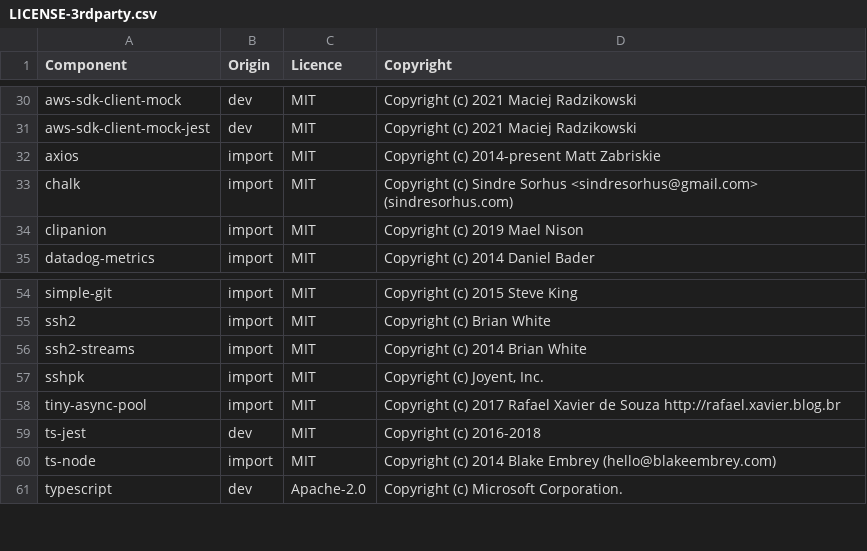
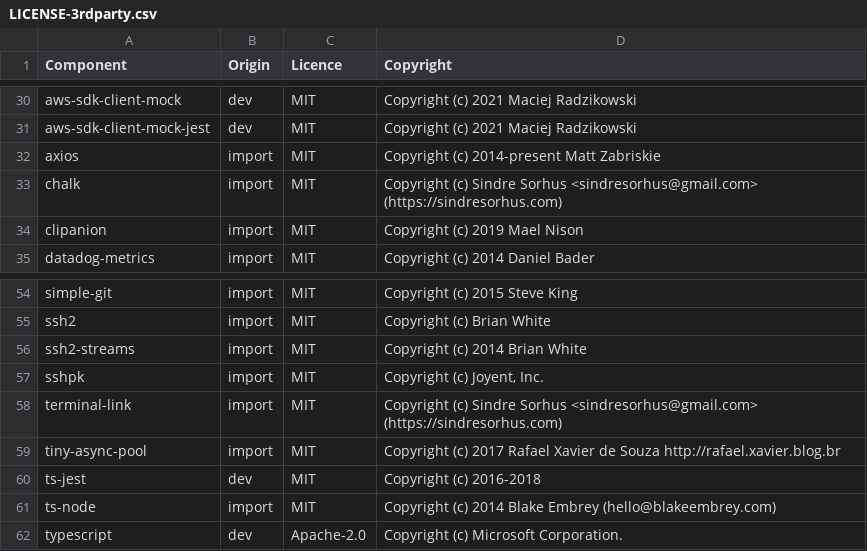
Before and after one commit to DataDog/datadog-ci, a CSV file: LICENSE-3rdparty.csv, drawn as a sheet; only a part is shown, gaps mark what is left out.

```diff
--- a/LICENSE-3rdparty.csv
+++ b/LICENSE-3rdparty.csv
@@ -32,3 +32,3 @@ aws-sdk-client-mock-jest,dev,MIT,Copyright (c) 2021 Maciej Radzikowski
 axios,import,MIT,Copyright (c) 2014-present Matt Zabriskie
-chalk,import,MIT,Copyright (c) Sindre Sorhus <sindresorhus@gmail.com> (sindresorhus.com)
+chalk,import,MIT,Copyright (c) Sindre Sorhus <sindresorhus@gmail.com> (https://sindresorhus.com)
 clipanion,import,MIT,Copyright (c) 2019 Mael Nison
@@ -57,2 +57,3 @@ ssh2-streams,import,MIT,Copyright (c) 2014 Brian White
 sshpk,import,MIT,"Copyright (c) Joyent, Inc."
+terminal-link,import,MIT,Copyright (c) Sindre Sorhus <sindresorhus@gmail.com> (https://sindresorhus.com)
 tiny-async-pool,import,MIT,Copyright (c) 2017 Rafael Xavier de Souza http://rafael.xavier.blog.br
```
Also changed, not shown: 3 other files.
